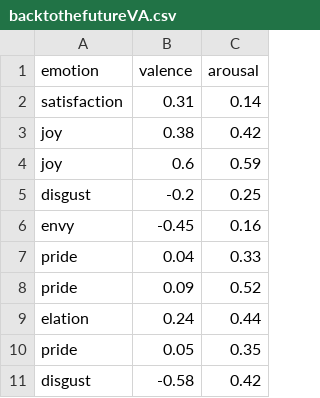
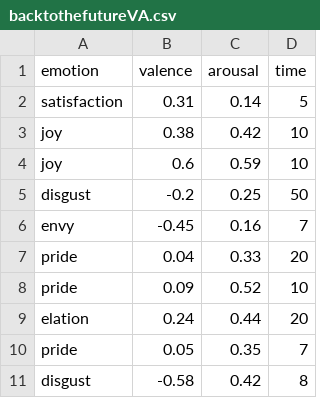
Before and after one commit to jpdlourenco98/backtothefuture, a CSV file: backtothefutureVA.csv, drawn as a sheet; the diff names each change by its address in the sheet, - before the commit and + after, or states it on an @@ line.

Commit message:
Update backtothefutureVA.csv

```diff
--- a/backtothefutureVA.csv
+++ b/backtothefutureVA.csv
+column D (time), rows 2-11: 5 | 10 | 10 | 50 | 7 | 20 | 10 | 20 | 7 | 8
```
